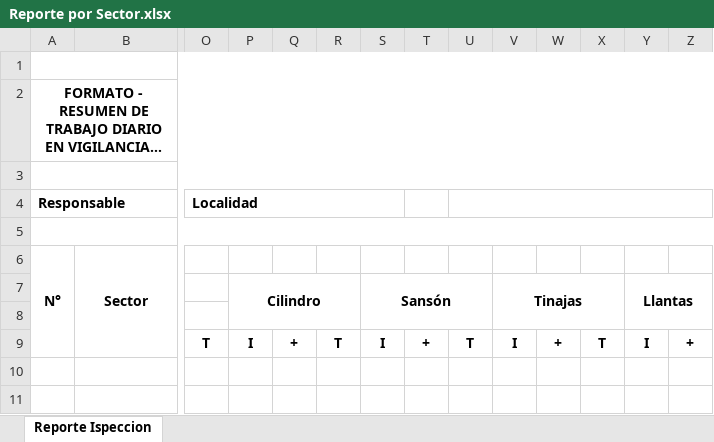
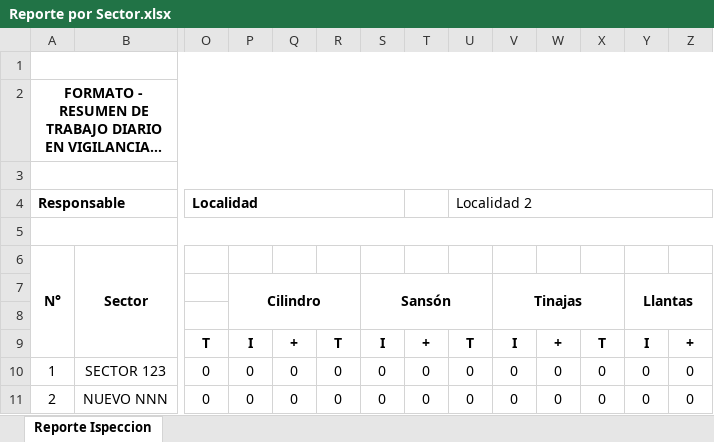
Before and after one commit to alexandercor/sivec, an Excel workbook: public/Reporte por Sector.xlsx, sheet Reporte Ispeccion, drawn as a sheet; only a part is shown, gaps mark what is left out; long unchanged cells end in …; values as stored, in another font and other column widths than the file's, no borders; rows hold the shown columns only; the diff names each change by its address in the sheet, - before the commit and + after, or states it on an @@ line.

```diff
--- a/public/Reporte por Sector.xlsx (sheet Reporte Ispeccion)
+++ b/public/Reporte por Sector.xlsx (sheet Reporte Ispeccion)
-U4: (empty)
+U4: Localidad 2
+row 10: 1 | SECTOR 123 | 0 | 0 | 0 | 0 | 0 | 0 | 0 | 0 | 0 | 0 | 0 | 0
+row 11: 2 | NUEVO NNN | 0 | 0 | 0 | 0 | 0 | 0 | 0 | 0 | 0 | 0 | 0 | 0
```
Also changed, not shown: public/Reporte Inspeccion.xlsx, 9 other files.
